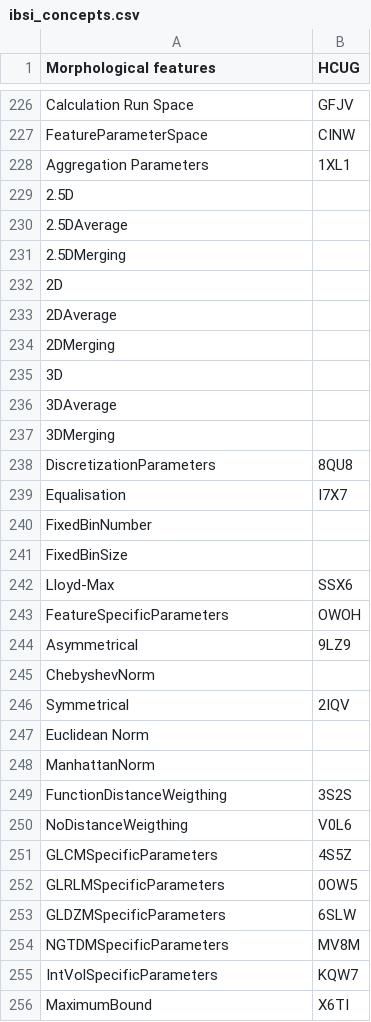
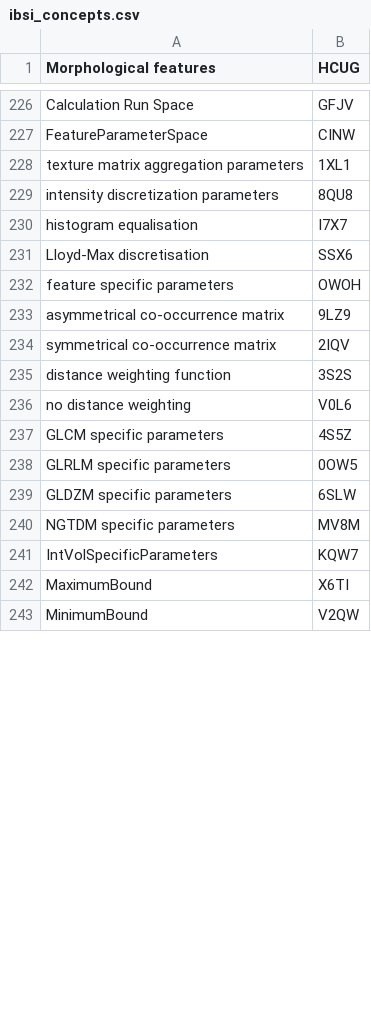
Before and after one commit to alexzwanenburg/ibsi_identifier, a CSV file: ibsi_concepts.csv, drawn as a sheet; only a part is shown, gaps mark what is left out; the shorter side is filled out with more unchanged rows; the diff covers the shown part only.

Commit message:
Cleaned up some codes and created short descriptions.

```diff
--- a/ibsi_concepts.csv
+++ b/ibsi_concepts.csv
@@ -227,29 +227,15 @@ Calculation Run Space	GFJV
 FeatureParameterSpace	CINW
-Aggregation Parameters	1XL1
-2.5D
-2.5DAverage
-2.5DMerging
-2D
-2DAverage
-2DMerging
-3D
-3DAverage
-3DMerging
-DiscretizationParameters	8QU8
-Equalisation	I7X7
-FixedBinNumber
-FixedBinSize
-Lloyd-Max	SSX6
-FeatureSpecificParameters	OWOH
-Asymmetrical	9LZ9
-ChebyshevNorm
-Symmetrical	2IQV
-Euclidean Norm
-ManhattanNorm
-FunctionDistanceWeigthing	3S2S
-NoDistanceWeigthing	V0L6
-GLCMSpecificParameters	4S5Z
-GLRLMSpecificParameters	0OW5
-GLDZMSpecificParameters	6SLW
-NGTDMSpecificParameters	MV8M
+texture matrix aggregation parameters	1XL1
+intensity discretization parameters	8QU8
+histogram equalisation	I7X7
+Lloyd-Max discretisation	SSX6
+feature specific parameters	OWOH
+asymmetrical co-occurrence matrix	9LZ9
+symmetrical co-occurrence matrix	2IQV
+distance weighting function	3S2S
+no distance weighting	V0L6
+GLCM specific parameters	4S5Z
+GLRLM specific parameters	0OW5
+GLDZM specific parameters	6SLW
+NGTDM specific parameters	MV8M
 IntVolSpecificParameters	KQW7
```
Also changed, not shown: 3 removed rows and 26 edited cells elsewhere in this file.
